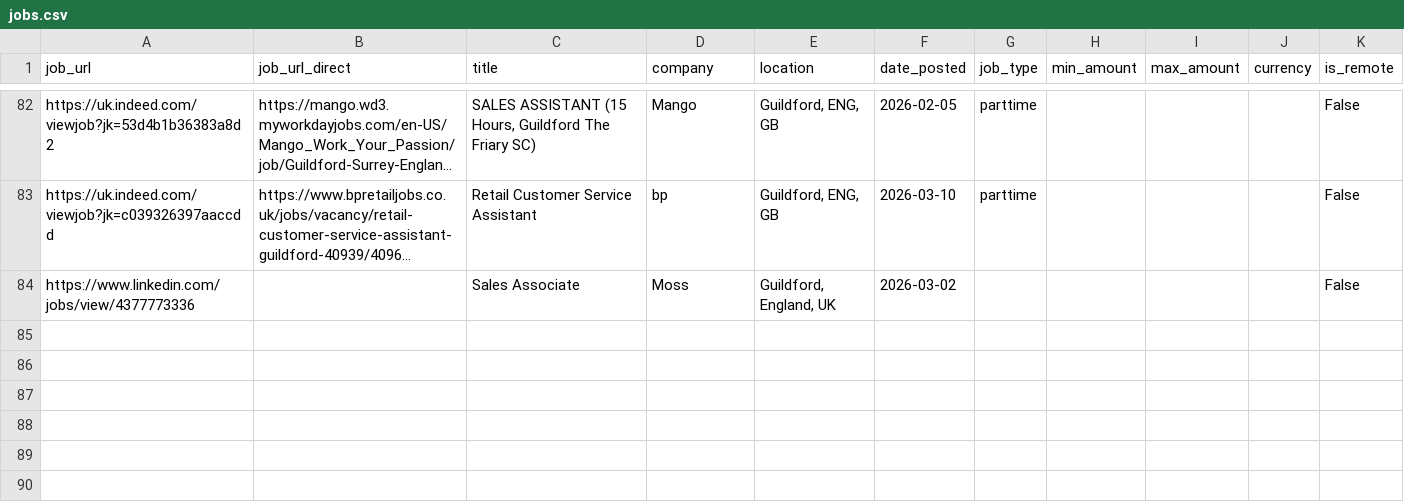
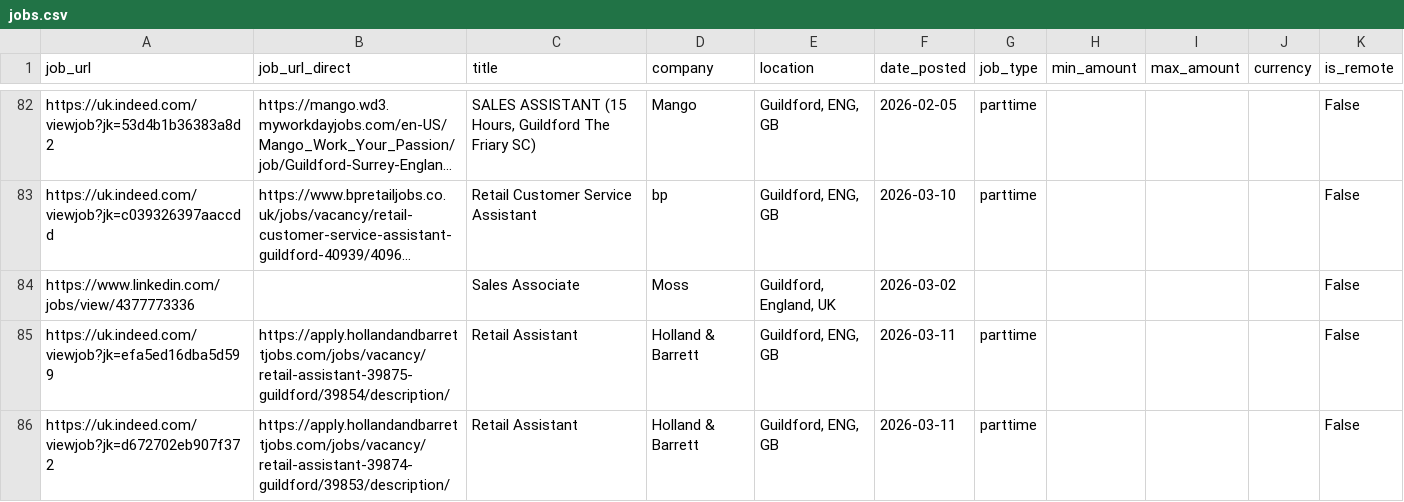
Before and after one commit to Boom123bam/job-scraper, a CSV file: jobs.csv, drawn as a sheet; only a part is shown, gaps mark what is left out; long unchanged cells end in …; the diff names each change by its address in the sheet, - before the commit and + after, or states it on an @@ line.

```diff
--- a/jobs.csv
+++ b/jobs.csv
+row 85: https://uk.indeed.com/viewjob?jk=efa5ed16dba5d599 | https://apply.hollandandbarrettjobs.com/jobs/vacancy/retail-assistant-39875-guildford/39854/description/ | Retail Assistant | Holland & Barrett | Guildford, ENG, GB | 2026-03-11 | parttime |  |  |  | False
+row 86: https://uk.indeed.com/viewjob?jk=d672702eb907f372 | https://apply.hollandandbarrettjobs.com/jobs/vacancy/retail-assistant-39874-guildford/39853/description/ | Retail Assistant | Holland & Barrett | Guildford, ENG, GB | 2026-03-11 | parttime |  |  |  | False
```
